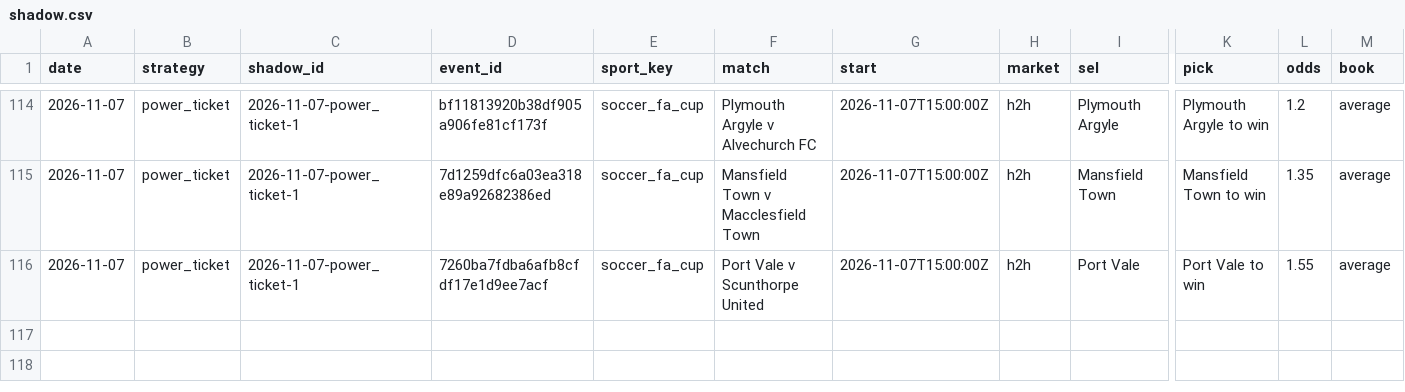
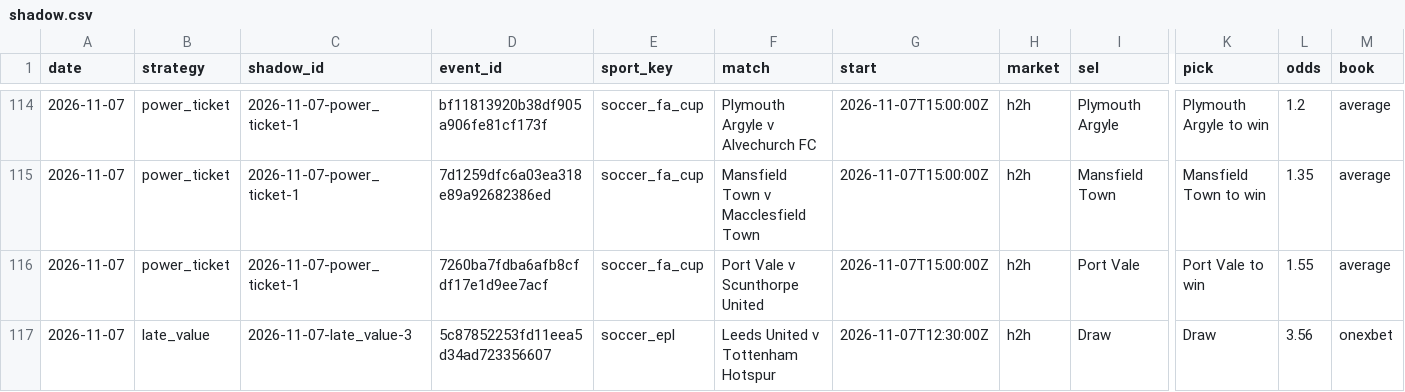
Before and after one commit to tralesmile/kockajse, a CSV file: data/shadow.csv, drawn as a sheet; only a part is shown, gaps mark what is left out; rows hold the shown columns only; the diff names each change by its address in the sheet, - before the commit and + after, or states it on an @@ line.

```diff
--- a/data/shadow.csv
+++ b/data/shadow.csv
+row 117: 2026-11-07 | late_value | 2026-11-07-late_value-3 | 5c87852253fd11eea5d34ad723356607 | soccer_epl | Leeds United v Tottenham Hotspur | 2026-11-07T12:30:00Z | h2h | Draw | Draw | 3.56 | onexbet
```
Also changed, not shown: data/closing.csv, 2 other files.
